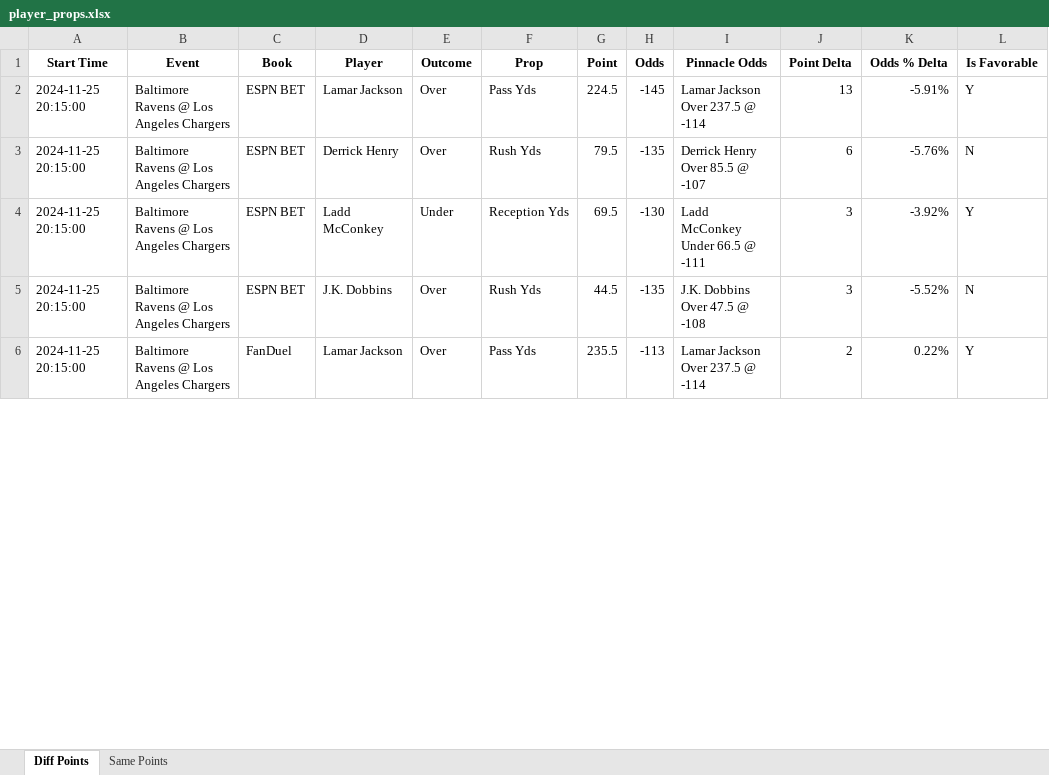
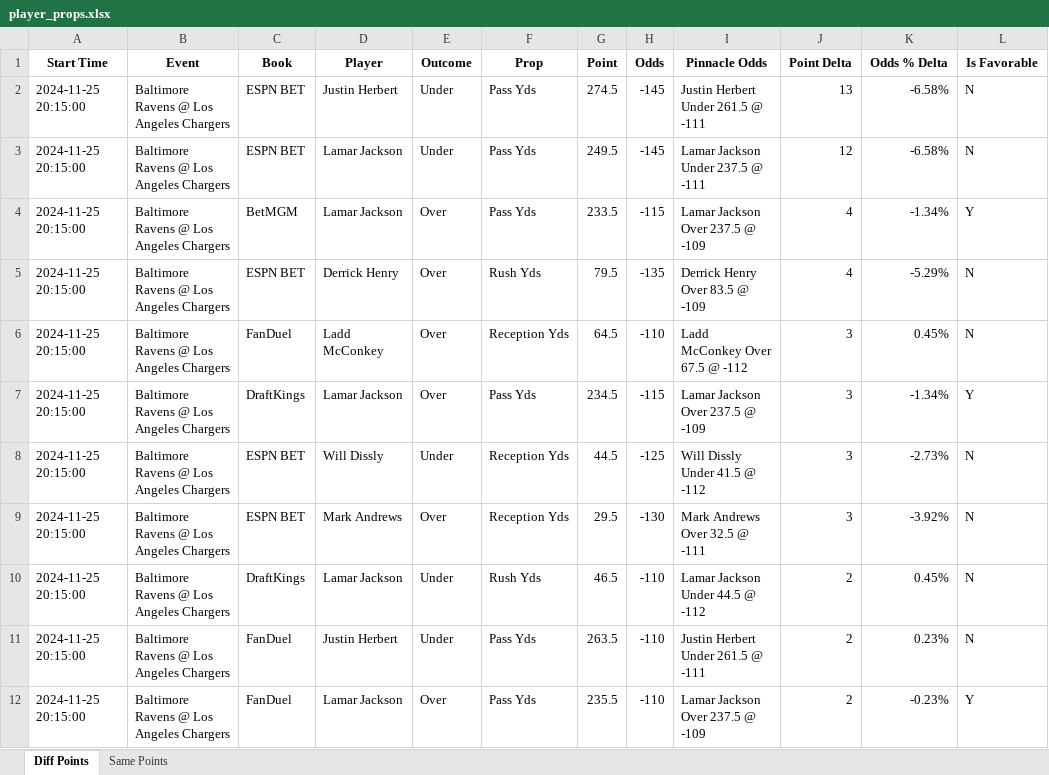
Before and after one commit to rahulShahCode/player-props-scraper, an Excel workbook: player_props.xlsx, sheet Diff Points, drawn as a sheet; only a part is shown; values as stored, in another font and other column widths than the file's, no borders; addresses are those after the commit; the diff covers the shown part only; the diff names each change by its address in the sheet, - before the commit and + after, or states it on an @@ line.

```diff
--- a/player_props.xlsx (sheet Diff Points)
+++ b/player_props.xlsx (sheet Diff Points)
+row 2: 2024-11-25 20:15:00 | Baltimore Ravens @ Los Angeles Chargers | ESPN BET | Justin Herbert | Under | Pass Yds | 274.5 | -145 | Justin Herbert Under 261.5 @ -111 | 13 | -6.58% | N
-E3 (Outcome): Over
+E3 (Outcome): Under
-G3 (Point): 224.5
+G3 (Point): 249.5
-I3 (Pinnacle Odds): Lamar Jackson Over 237.5 @ -114
+I3 (Pinnacle Odds): Lamar Jackson Under 237.5 @ -111
-J3 (Point Delta): 13
+J3 (Point Delta): 12
-K3 (Odds % Delta): -5.91%
+K3 (Odds % Delta): -6.58%
-L3 (Is Favorable): Y
+L3 (Is Favorable): N
+row 4: 2024-11-25 20:15:00 | Baltimore Ravens @ Los Angeles Chargers | BetMGM | Lamar Jackson | Over | Pass Yds | 233.5 | -115 | Lamar Jackson Over 237.5 @ -109 | 4 | -1.34% | Y
-I5 (Pinnacle Odds): Derrick Henry Over 85.5 @ -107
+I5 (Pinnacle Odds): Derrick Henry Over 83.5 @ -109
-J5 (Point Delta): 6
+J5 (Point Delta): 4
-K5 (Odds % Delta): -5.76%
+K5 (Odds % Delta): -5.29%
+row 6: 2024-11-25 20:15:00 | Baltimore Ravens @ Los Angeles Chargers | FanDuel | Ladd McConkey | Over | Reception Yds | 64.5 | -110 | Ladd McConkey Over 67.5 @ -112 | 3 | 0.45% | N
+row 7: 2024-11-25 20:15:00 | Baltimore Ravens @ Los Angeles Chargers | DraftKings | Lamar Jackson | Over | Pass Yds | 234.5 | -115 | Lamar Jackson Over 237.5 @ -109 | 3 | -1.34% | Y
-D8 (Player): Ladd McConkey
+D8 (Player): Will Dissly
-G8 (Point): 69.5
+G8 (Point): 44.5
-H8 (Odds): -130
+H8 (Odds): -125
-I8 (Pinnacle Odds): Ladd McConkey Under 66.5 @ -111
+I8 (Pinnacle Odds): Will Dissly Under 41.5 @ -112
-K8 (Odds % Delta): -3.92%
+K8 (Odds % Delta): -2.73%
-L8 (Is Favorable): Y
+L8 (Is Favorable): N
-D9 (Player): J.K. Dobbins
+D9 (Player): Mark Andrews
-F9 (Prop): Rush Yds
+F9 (Prop): Reception Yds
-G9 (Point): 44.5
+G9 (Point): 29.5
-H9 (Odds): -135
+H9 (Odds): -130
-I9 (Pinnacle Odds): J.K. Dobbins Over 47.5 @ -108
+I9 (Pinnacle Odds): Mark Andrews Over 32.5 @ -111
-K9 (Odds % Delta): -5.52%
+K9 (Odds % Delta): -3.92%
+row 10: 2024-11-25 20:15:00 | Baltimore Ravens @ Los Angeles Chargers | DraftKings | Lamar Jackson | Under | Rush Yds | 46.5 | -110 | Lamar Jackson Under 44.5 @ -112 | 2 | 0.45% | N
+row 11: 2024-11-25 20:15:00 | Baltimore Ravens @ Los Angeles Chargers | FanDuel | Justin Herbert | Under | Pass Yds | 263.5 | -110 | Justin Herbert Under 261.5 @ -111 | 2 | 0.23% | N
-H12 (Odds): -113
+H12 (Odds): -110
-I12 (Pinnacle Odds): Lamar Jackson Over 237.5 @ -114
+I12 (Pinnacle Odds): Lamar Jackson Over 237.5 @ -109
-K12 (Odds % Delta): 0.22%
+K12 (Odds % Delta): -0.23%
```
Also changed, not shown: 30 added rows and 146 edited cells elsewhere in this sheet, sheet Same Points, 2 other files.
